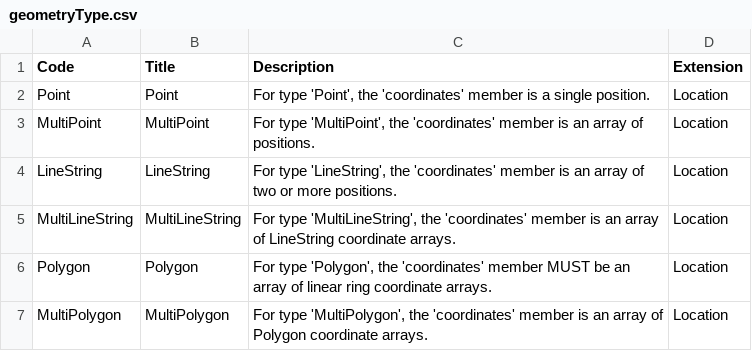
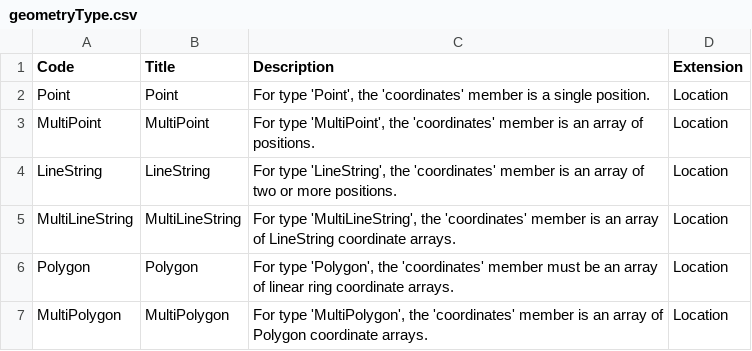
Before and after one commit to open-contracting/infrastructure, a CSV file: schema/project-level/codelists/geometryType.csv, drawn as a sheet.

```diff
--- a/schema/project-level/codelists/geometryType.csv
+++ b/schema/project-level/codelists/geometryType.csv
@@ -5,3 +5,3 @@ LineString,LineString,"For type 'LineString', the 'coordinates' member is an arr
 MultiLineString,MultiLineString,"For type 'MultiLineString', the 'coordinates' member is an array of LineString coordinate arrays.",Location
-Polygon,Polygon,"For type 'Polygon', the 'coordinates' member MUST be an array of linear ring coordinate arrays.",Location
+Polygon,Polygon,"For type 'Polygon', the 'coordinates' member must be an array of linear ring coordinate arrays.",Location
 MultiPolygon,MultiPolygon,"For type 'MultiPolygon', the 'coordinates' member is an array of Polygon coordinate arrays.",Location
```
Also changed, not shown: schema/project-level/codelists/documentType.csv, schema/project-level/codelists/locationGazetteers.csv, 3 other files.
